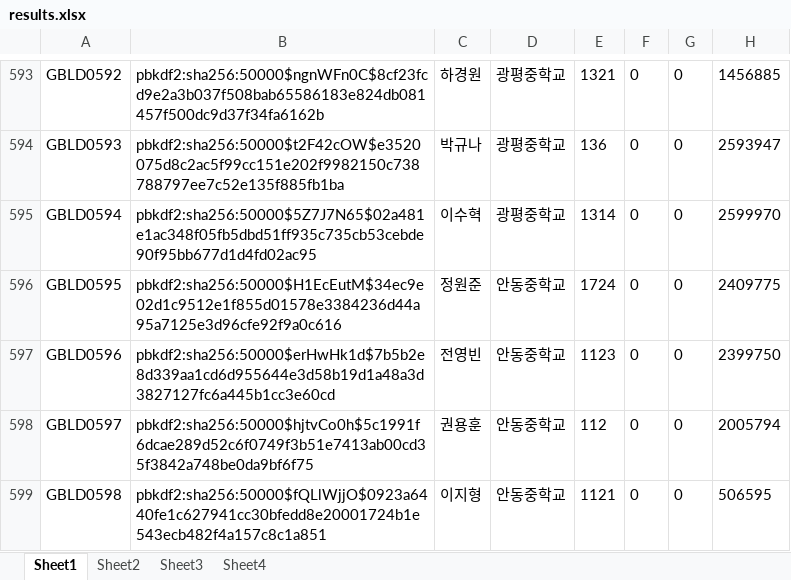
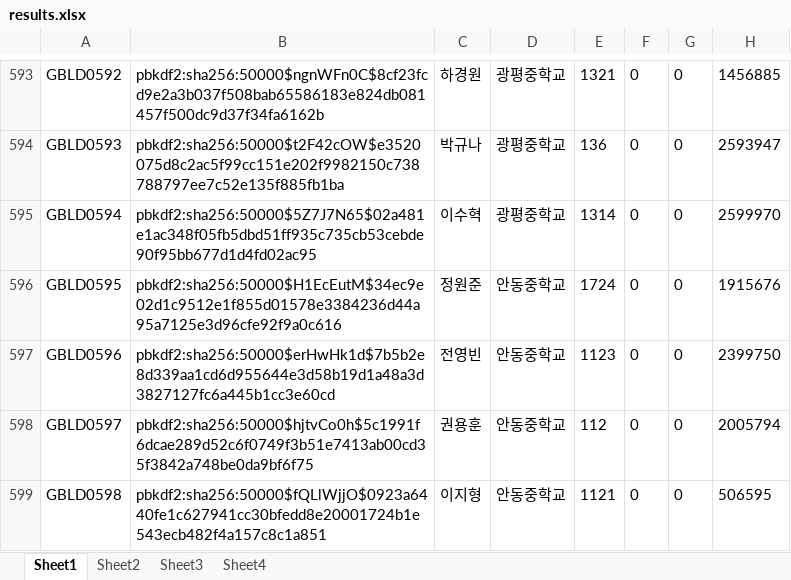
Before and after one commit to korsing/GT_Server, an Excel workbook: results.xlsx, sheet Sheet1, drawn as a sheet; only a part is shown, gaps mark what is left out; values as stored, in another font and other column widths than the file's, no borders; the diff covers the shown part only; the diff names each change by its address in the sheet, - before the commit and + after, or states it on an @@ line.

```diff
--- a/results.xlsx (sheet Sheet1)
+++ b/results.xlsx (sheet Sheet1)
-H596: 2409775
+H596: 1915676
```
Also changed, not shown: 159 added rows elsewhere in this sheet, sheet Sheet3, sheet Sheet4, sheet Sheet2.
